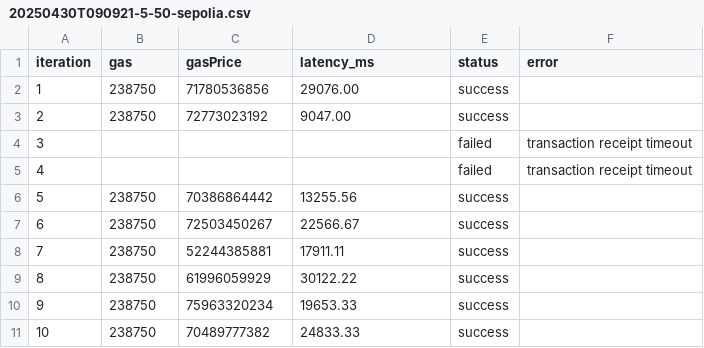
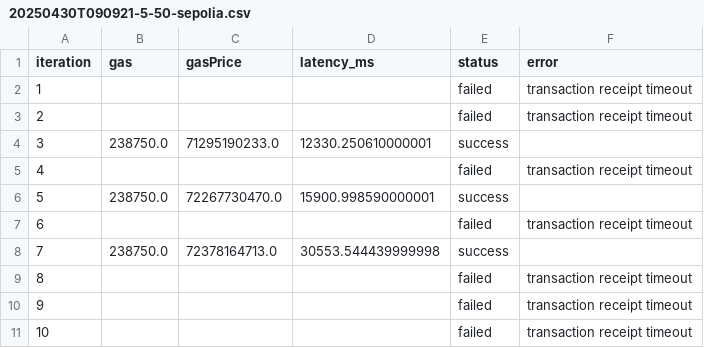
Before and after one commit to datachain-uit/Z-CORP, a CSV file: results/blockchain/paper-raw-verification-txs-fig5/20250430T090921-5-50-sepolia.csv, drawn as a sheet; only a part is shown; the diff covers the shown part only.

```diff
--- a/results/blockchain/paper-raw-verification-txs-fig5/20250430T090921-5-50-sepolia.csv
+++ b/results/blockchain/paper-raw-verification-txs-fig5/20250430T090921-5-50-sepolia.csv
@@ -1,11 +1,11 @@
 iteration,gas,gasPrice,latency_ms,status,error
-1,238750,71780536856,29076.00,success,
-2,238750,72773023192,9047.00,success,
-3,,,,failed,transaction receipt timeout
+1,,,,failed,transaction receipt timeout
+2,,,,failed,transaction receipt timeout
+3,238750.0,71295190233.0,12330.250610000001,success,
 4,,,,failed,transaction receipt timeout
-5,238750,70386864442,13255.56,success,
-6,238750,72503450267,22566.67,success,
-7,238750,52244385881,17911.11,success,
-8,238750,61996059929,30122.22,success,
-9,238750,75963320234,19653.33,success,
-10,238750,70489777382,24833.33,success,
+5,238750.0,72267730470.0,15900.998590000001,success,
+6,,,,failed,transaction receipt timeout
+7,238750.0,72378164713.0,30553.544439999998,success,
+8,,,,failed,transaction receipt timeout
+9,,,,failed,transaction receipt timeout
+10,,,,failed,transaction receipt timeout
```
Also changed, not shown: 155 edited cells elsewhere in this file, results/blockchain/paper-raw-verification-txs-fig5/20250430T032458-5-50-zkSyncSepolia.csv, results/blockchain/paper-raw-verification-txs-fig5/20250430T092847-5-50-zkSyncSepolia.csv, 7 other files.
